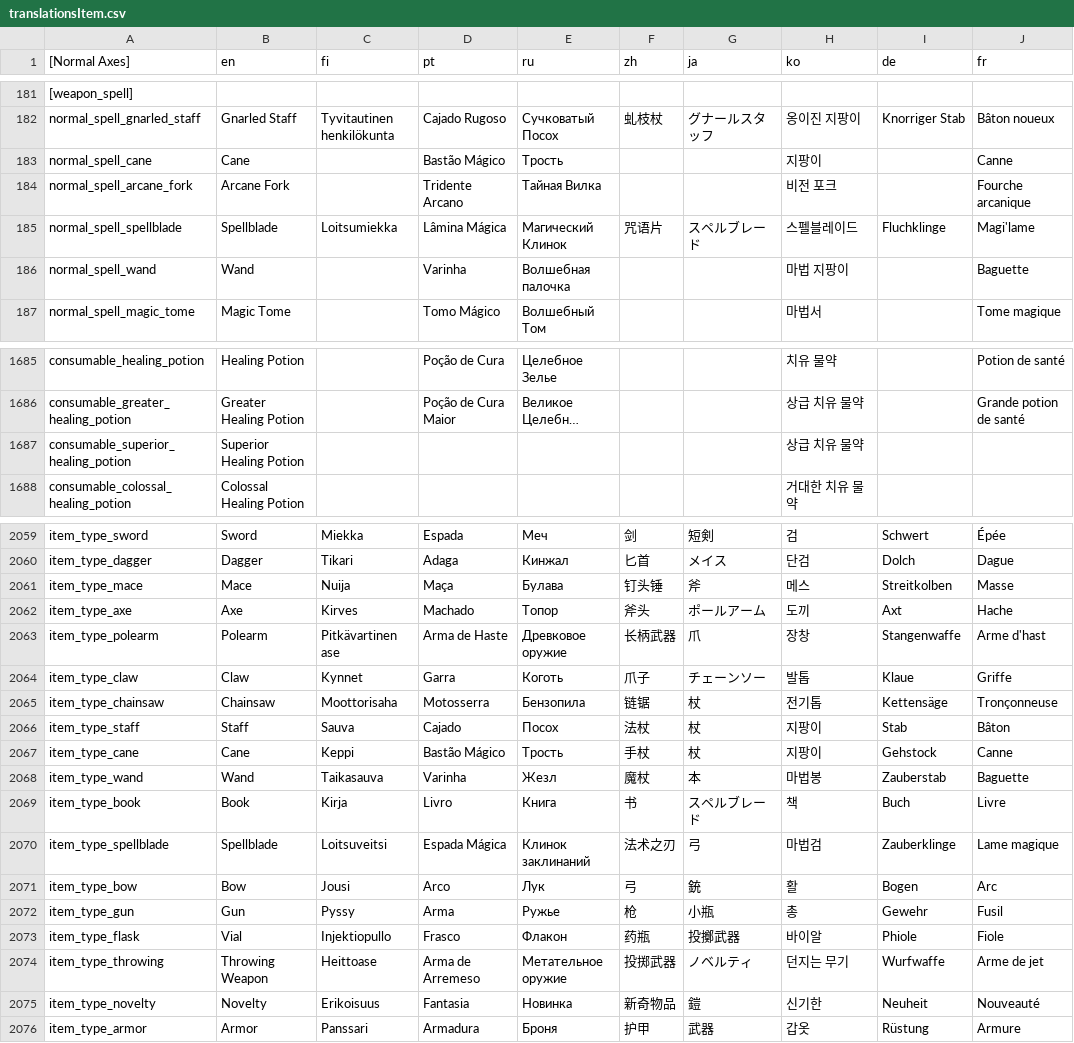
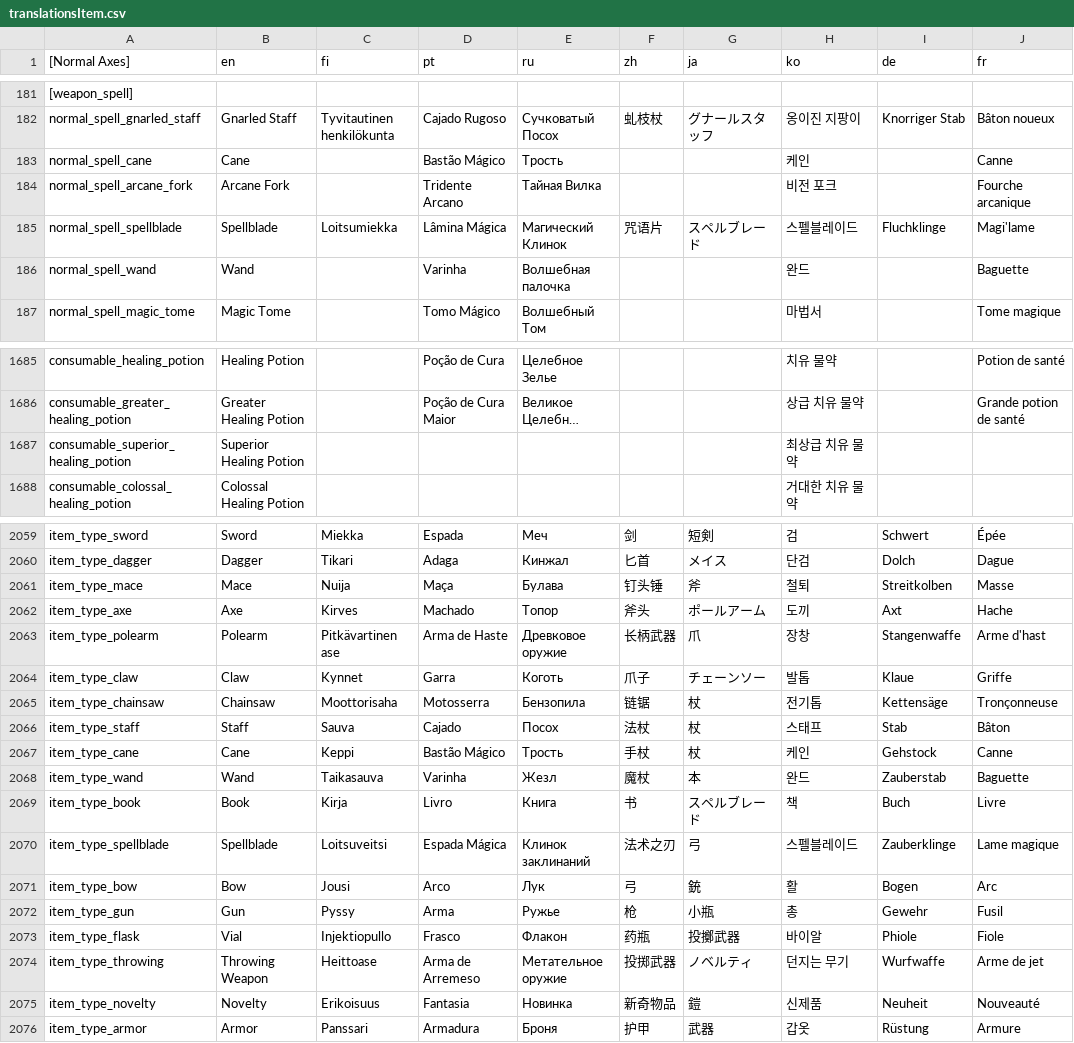
Before and after one commit to dkqjrm/herosiege-kr, a CSV file: bin/translationsItem.csv, drawn as a sheet; only a part is shown, gaps mark what is left out; long unchanged cells end in …; the diff covers the shown part only; the diff names each change by its address in the sheet, - before the commit and + after, or states it on an @@ line.

```diff
--- a/bin/translationsItem.csv
+++ b/bin/translationsItem.csv
-H183 (ko): 지팡이
+H183 (ko): 케인
-H186 (ko): 마법 지팡이
+H186 (ko): 완드
-H1687 (ko): 상급 치유 물약
+H1687 (ko): 최상급 치유 물약
-H2061 (ko): 메스
+H2061 (ko): 철퇴
-H2066 (ko): 지팡이
+H2066 (ko): 스태프
-H2067 (ko): 지팡이
+H2067 (ko): 케인
-H2068 (ko): 마법봉
+H2068 (ko): 완드
-H2070 (ko): 마법검
+H2070 (ko): 스펠블레이드
-H2075 (ko): 신기한
+H2075 (ko): 신제품
```
Also changed, not shown: 3 edited cells elsewhere in this file, bin/translationsAttributes.csv, bin/translationsMain.csv.
